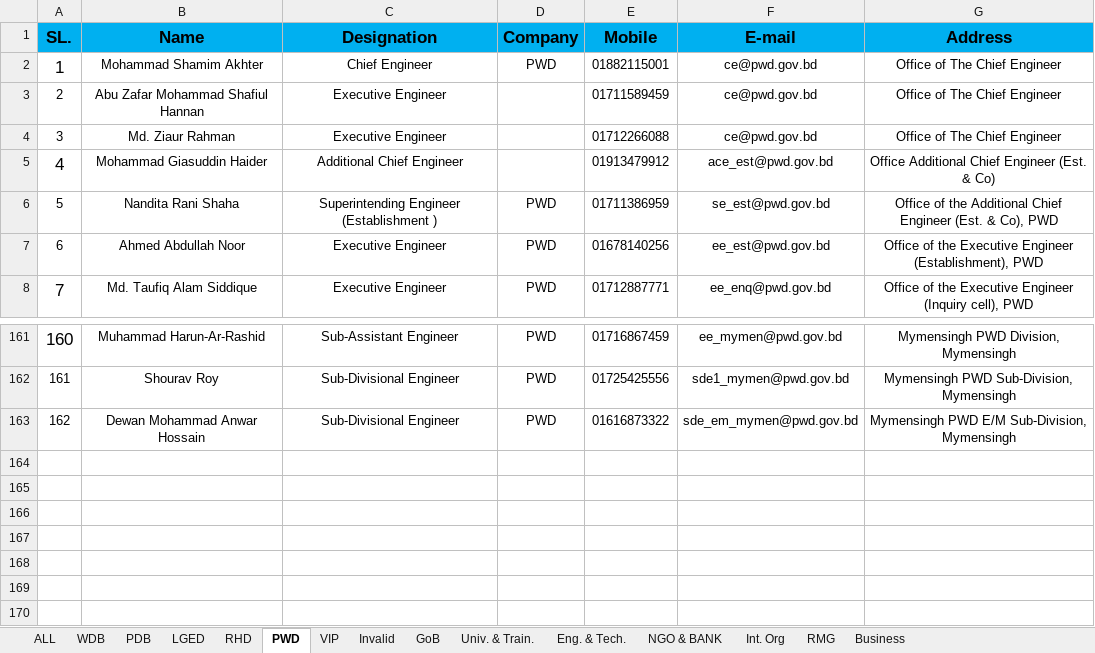
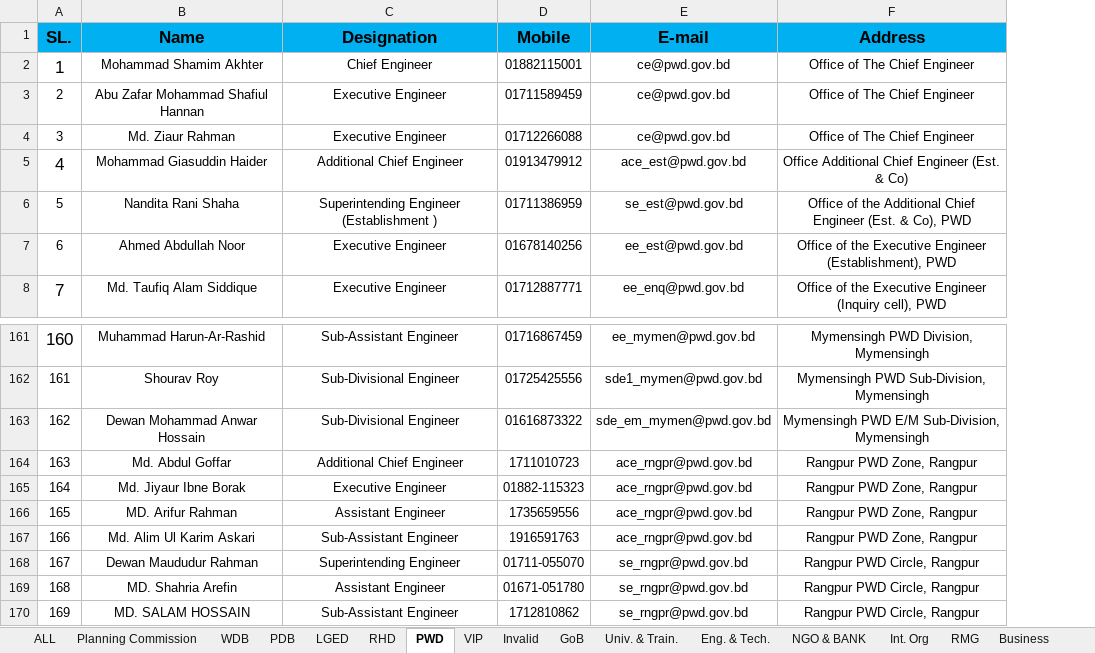
Before and after one commit to Shuvoneel/SRCL, an Excel workbook: Communication/Important Contact Person.xlsx, sheet PWD, drawn as a sheet; only a part is shown, gaps mark what is left out; values as stored, in another font and other column widths than the file's, no borders; removed rows and columns are numbered as before the commit, all else as after; the diff names each change by its address in the sheet, - before the commit and + after, or states it on an @@ line.

```diff
--- a/Communication/Important Contact Person.xlsx (sheet PWD)
+++ b/Communication/Important Contact Person.xlsx (sheet PWD)
+sheet tab: Planning Commission
-column D (Company), rows 2-8: PWD |  |  |  | PWD | PWD | PWD; rows 161-163: all PWD
+row 164: 163 | Md. Abdul Goffar | Additional Chief Engineer | 1711010723 | ace_rngpr@pwd.gov.bd | Rangpur PWD Zone, Rangpur
+row 165: 164 | Md. Jiyaur Ibne Borak | Executive Engineer | 01882-115323 | ace_rngpr@pwd.gov.bd | Rangpur PWD Zone, Rangpur
+row 166: 165 | MD. Arifur Rahman | Assistant Engineer | 1735659556 | ace_rngpr@pwd.gov.bd | Rangpur PWD Zone, Rangpur
+row 167: 166 | Md. Alim Ul Karim Askari | Sub-Assistant Engineer | 1916591763 | ace_rngpr@pwd.gov.bd | Rangpur PWD Zone, Rangpur
+row 168: 167 | Dewan Maududur Rahman | Superintending Engineer | 01711-055070 | se_rngpr@pwd.gov.bd | Rangpur PWD Circle, Rangpur
+row 169: 168 | MD. Shahria Arefin | Assistant Engineer | 01671-051780 | se_rngpr@pwd.gov.bd | Rangpur PWD Circle, Rangpur
+row 170: 169 | MD. SALAM HOSSAIN | Sub-Assistant Engineer | 1712810862 | se_rngpr@pwd.gov.bd | Rangpur PWD Circle, Rangpur
```
Also changed, not shown: sheet PDB, sheet WDB, sheet LGED, sheet RHD, 27 other files.
